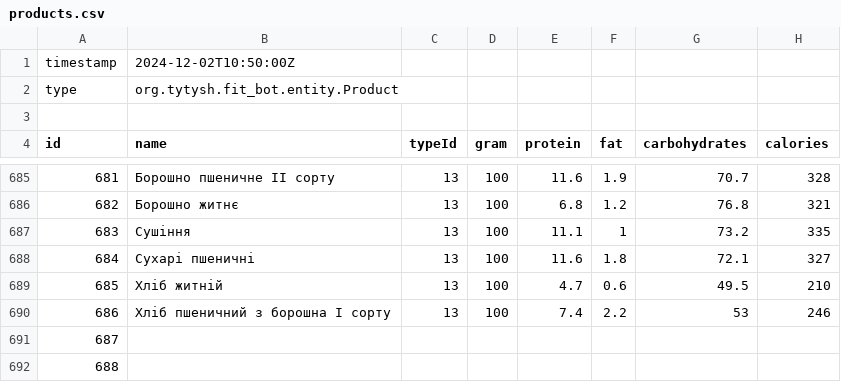
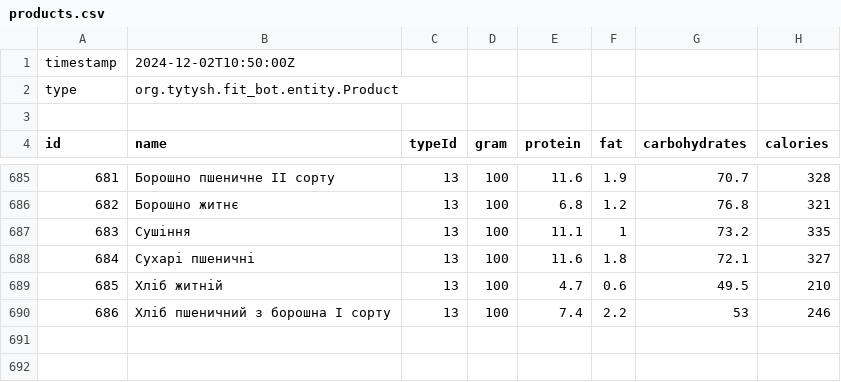
Before and after one commit to Teyiana/fit_bot, a CSV file: src/main/resources/import_csv/products.csv, drawn as a sheet; only a part is shown, gaps mark what is left out.

```diff
--- a/src/main/resources/import_csv/products.csv
+++ b/src/main/resources/import_csv/products.csv
@@ -690,3 +690 @@ id,name,typeId,gram,protein,fat,carbohydrates,calories
 686,Хліб пшеничний з борошна I сорту,13,100,7.4,2.2,53,246
-687,,,,,,,
-688,,,,,,,
```
Also changed, not shown: src/main/resources/import_csv/food_type.csv, 12 other files.
